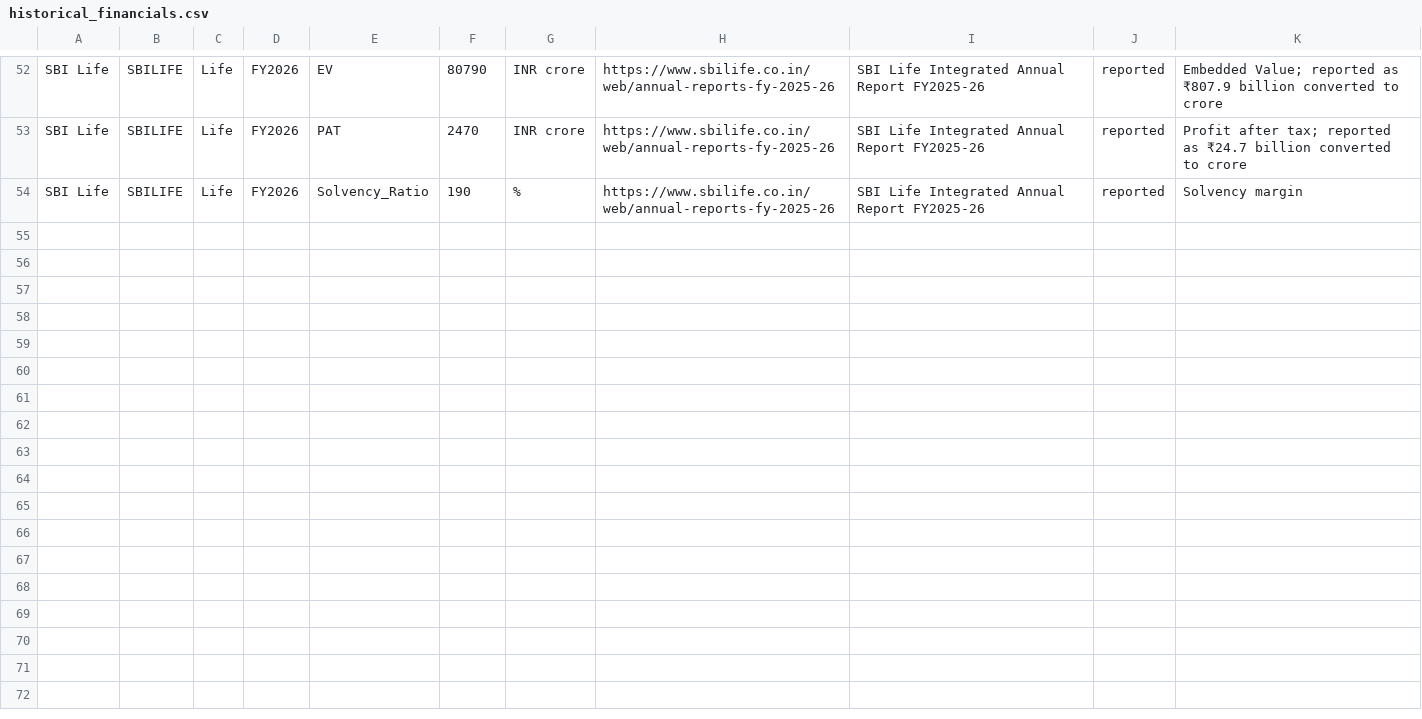
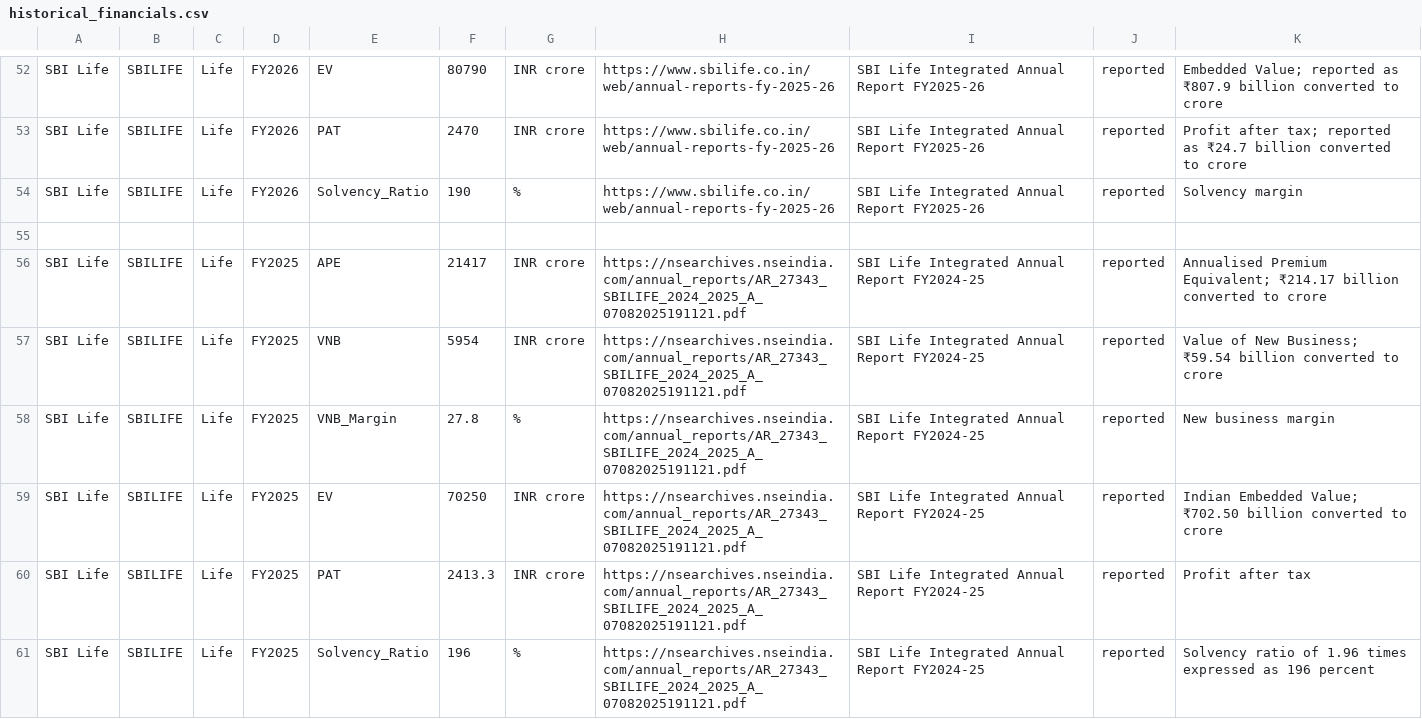
Before and after one commit to 888-PAWAR/indian-insurance-equity-research, a CSV file: data_clean/historical_financials.csv, drawn as a sheet; only a part is shown, gaps mark what is left out; the diff names each change by its address in the sheet, - before the commit and + after, or states it on an @@ line.

Commit message:
Add FY2025 financial metrics for SBI Life
Added financial metrics for SBI Life for FY2025 including APE, VNB, VNB Margin, EV, PAT, and Solvency Ratio.

```diff
--- a/data_clean/historical_financials.csv
+++ b/data_clean/historical_financials.csv
+row 55: (empty)
+row 56: SBI Life | SBILIFE | Life | FY2025 | APE | 21417 | INR crore | https://nsearchives.nseindia.com/annual_reports/AR_27343_SBILIFE_2024_2025_A_07082025191121.pdf | SBI Life Integrated Annual Report FY2024-25 | reported | Annualised Premium Equivalent; ₹214.17 billion converted to crore
+row 57: SBI Life | SBILIFE | Life | FY2025 | VNB | 5954 | INR crore | https://nsearchives.nseindia.com/annual_reports/AR_27343_SBILIFE_2024_2025_A_07082025191121.pdf | SBI Life Integrated Annual Report FY2024-25 | reported | Value of New Business; ₹59.54 billion converted to crore
+row 58: SBI Life | SBILIFE | Life | FY2025 | VNB_Margin | 27.8 | % | https://nsearchives.nseindia.com/annual_reports/AR_27343_SBILIFE_2024_2025_A_07082025191121.pdf | SBI Life Integrated Annual Report FY2024-25 | reported | New business margin
+row 59: SBI Life | SBILIFE | Life | FY2025 | EV | 70250 | INR crore | https://nsearchives.nseindia.com/annual_reports/AR_27343_SBILIFE_2024_2025_A_07082025191121.pdf | SBI Life Integrated Annual Report FY2024-25 | reported | Indian Embedded Value; ₹702.50 billion converted to crore
+row 60: SBI Life | SBILIFE | Life | FY2025 | PAT | 2413.3 | INR crore | https://nsearchives.nseindia.com/annual_reports/AR_27343_SBILIFE_2024_2025_A_07082025191121.pdf | SBI Life Integrated Annual Report FY2024-25 | reported | Profit after tax
+row 61: SBI Life | SBILIFE | Life | FY2025 | Solvency_Ratio | 196 | % | https://nsearchives.nseindia.com/annual_reports/AR_27343_SBILIFE_2024_2025_A_07082025191121.pdf | SBI Life Integrated Annual Report FY2024-25 | reported | Solvency ratio of 1.96 times expressed as 196 percent
```
